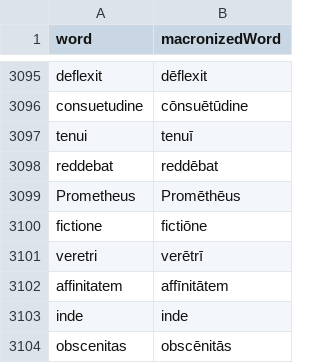
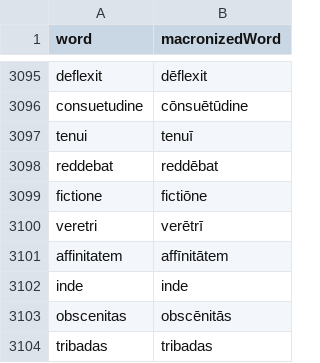
Before and after one commit to whothefluff/dart-latin-reader, a CSV file: assets/preprocessed_data/unambiguous_macronizations.csv, drawn as a sheet; only a part is shown, gaps mark what is left out; the shorter side is filled out with more unchanged rows.

```diff
--- a/assets/preprocessed_data/unambiguous_macronizations.csv
+++ b/assets/preprocessed_data/unambiguous_macronizations.csv
@@ -3098,3 +3098,2 @@ tenui,tenuī
 reddebat,reddēbat
-Prometheus,Promēthēus
 fictione,fictiōne
```
Also changed, not shown: assets/preprocessed_data/authors.csv, assets/preprocessed_data/morphological_details.csv, 8 other files.
